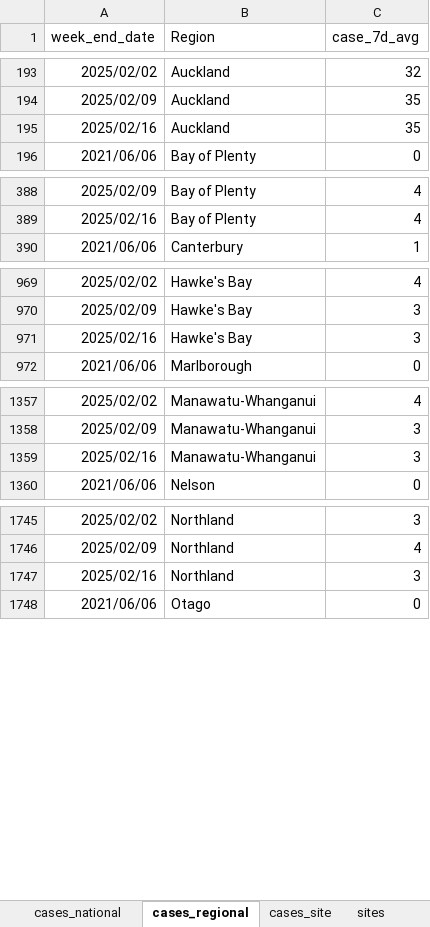
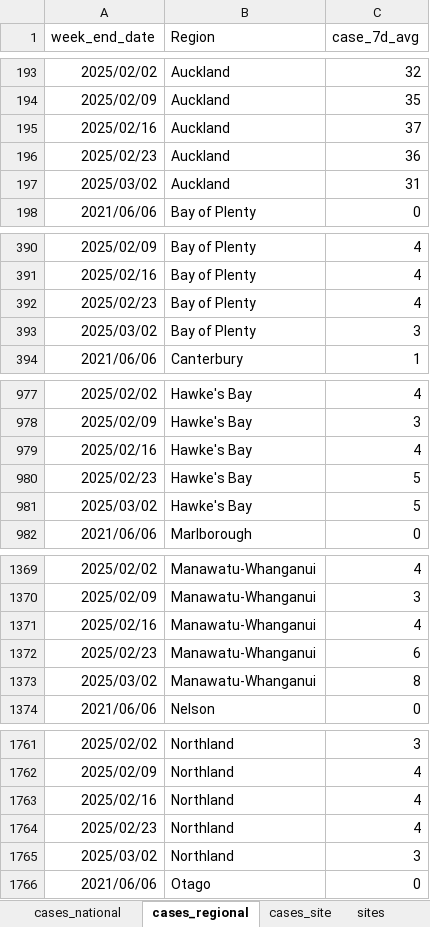
Before and after one commit to ESR-NZ/covid_in_wastewater, an Excel workbook: data/sars_cov2_wastewater_aotearoa.xlsx, sheet cases_regional, drawn as a sheet; only a part is shown, gaps mark what is left out; values as stored, in another font and other column widths than the file's, no borders; table styles not drawn; addresses are those after the commit; the diff covers the shown part only; the diff names each change by its address in the sheet, - before the commit and + after, or states it on an @@ line.

```diff
--- a/data/sars_cov2_wastewater_aotearoa.xlsx (sheet cases_regional)
+++ b/data/sars_cov2_wastewater_aotearoa.xlsx (sheet cases_regional)
-C195 (case_7d_avg): 35
+C195 (case_7d_avg): 37
+row 196: 2025/02/23 | Auckland | 36
+row 197: 2025/03/02 | Auckland | 31
+row 392: 2025/02/23 | Bay of Plenty | 4
+row 393: 2025/03/02 | Bay of Plenty | 3
-C979 (case_7d_avg): 3
+C979 (case_7d_avg): 4
+row 980: 2025/02/23 | Hawke's Bay | 5
+row 981: 2025/03/02 | Hawke's Bay | 5
-C1371 (case_7d_avg): 3
+C1371 (case_7d_avg): 4
+row 1372: 2025/02/23 | Manawatu-Whanganui | 6
+row 1373: 2025/03/02 | Manawatu-Whanganui | 8
-C1763 (case_7d_avg): 3
+C1763 (case_7d_avg): 4
+row 1764: 2025/02/23 | Northland | 4
+row 1765: 2025/03/02 | Northland | 3
```
Also changed, not shown: 22 added rows and 1 edited cell elsewhere in this sheet, sheet ww_data_all, sheet cases_site, sheet ww_site, sheet ww_regional, sheet cases_national, sheet ww_national, 7 other files.
